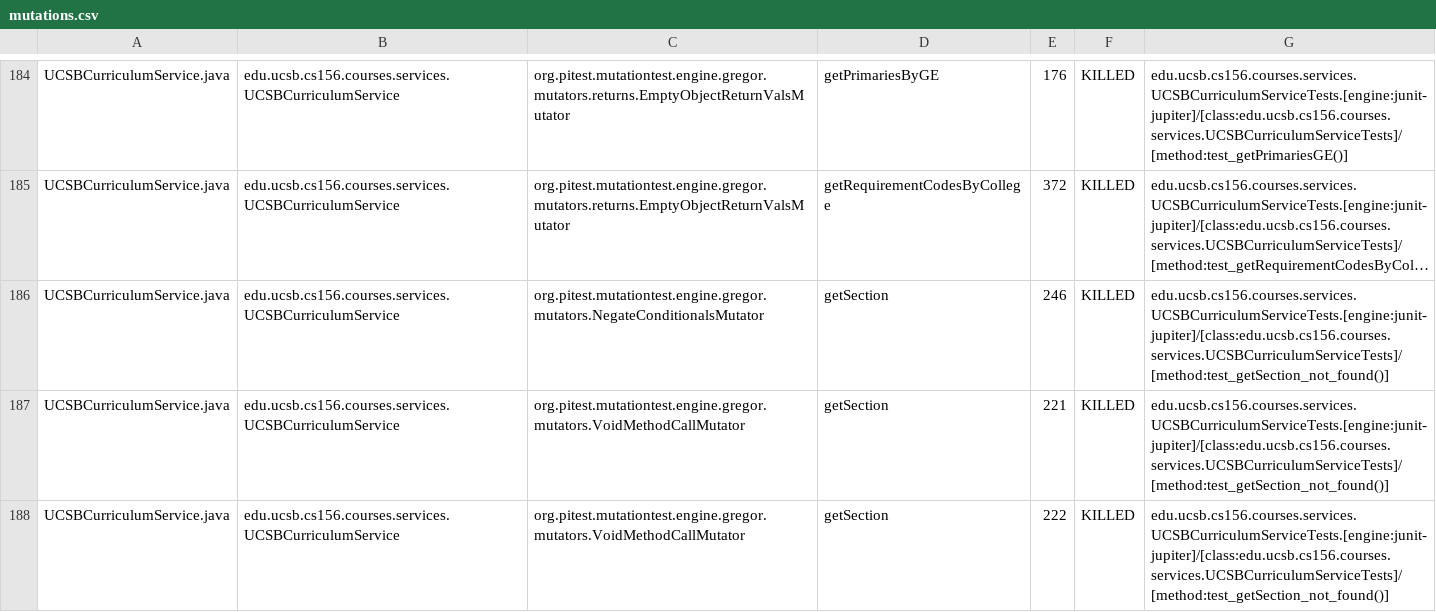
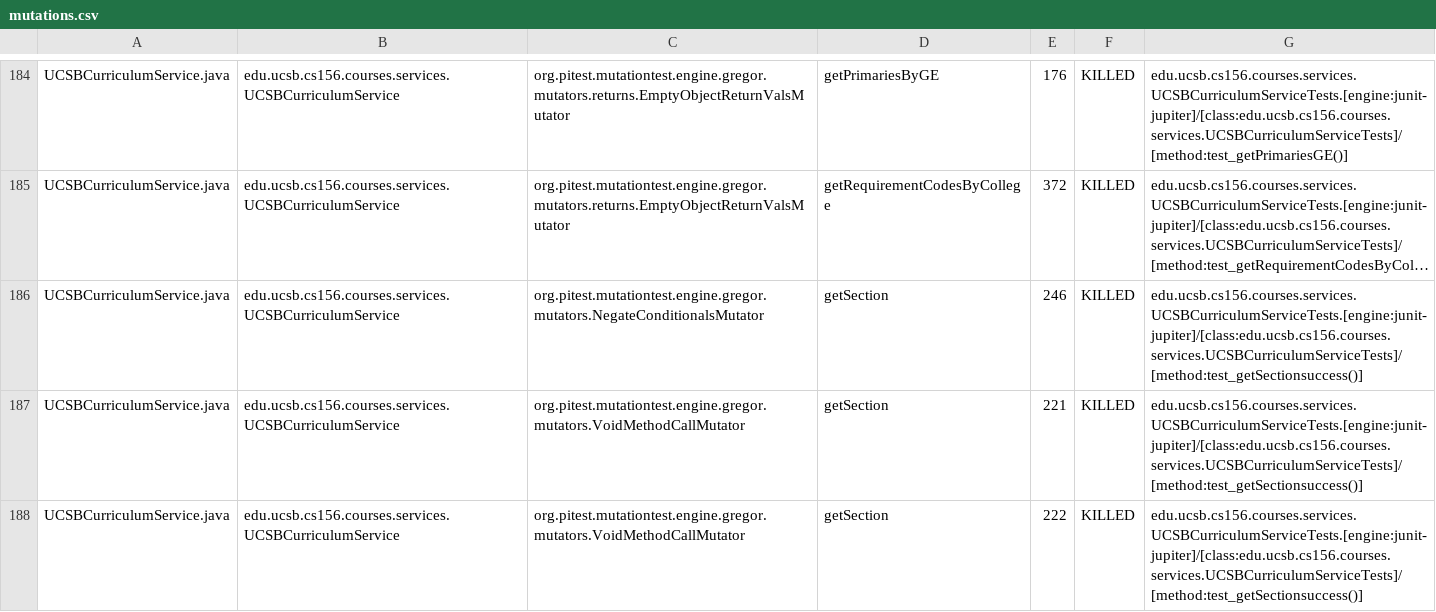
Before and after one commit to ucsb-cs156-s26/proj-courses-s26-03, a CSV file: pitest/mutations.csv, drawn as a sheet; only a part is shown, gaps mark what is left out; long unchanged cells end in …; the diff covers the shown part only; the diff names each change by its address in the sheet, - before the commit and + after, or states it on an @@ line.

Commit message:
Deploying to gh-pages from @ ucsb-cs156-s26/proj-courses-s26-03@c6036a1c1e430e70b1f5938ebe31426dd1e7a48d 🚀

```diff
--- a/pitest/mutations.csv
+++ b/pitest/mutations.csv
-G186:G188: edu.ucsb.cs156.courses.services.UCSBCurriculumServiceTests.[engine:junit-jupiter]/[class:edu.ucsb.cs156.courses.services.UCSBCurriculumServiceTests]/[method:test_getSection_not_found()]
+G186:G188: edu.ucsb.cs156.courses.services.UCSBCurriculumServiceTests.[engine:junit-jupiter]/[class:edu.ucsb.cs156.courses.services.UCSBCurriculumServiceTests]/[method:test_getSectionsuccess()]
```
Also changed, not shown: 58 edited cells elsewhere in this file, 49 other files.
